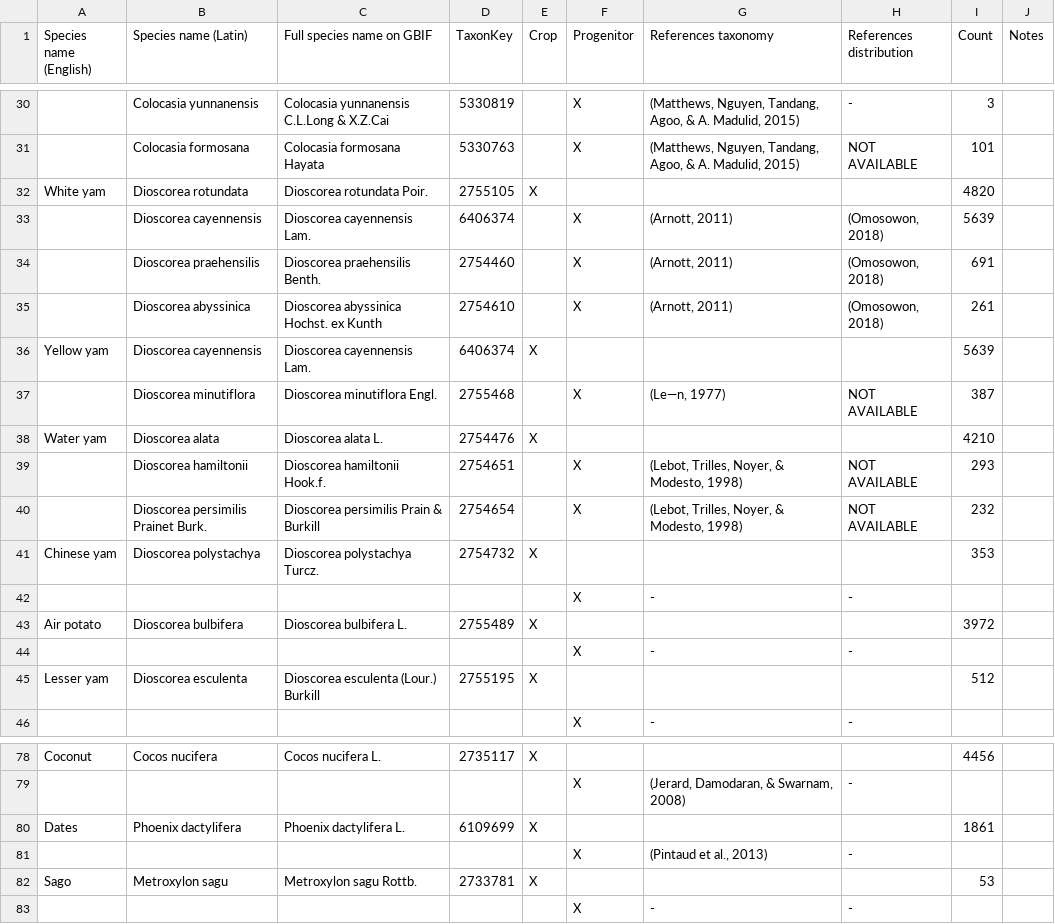
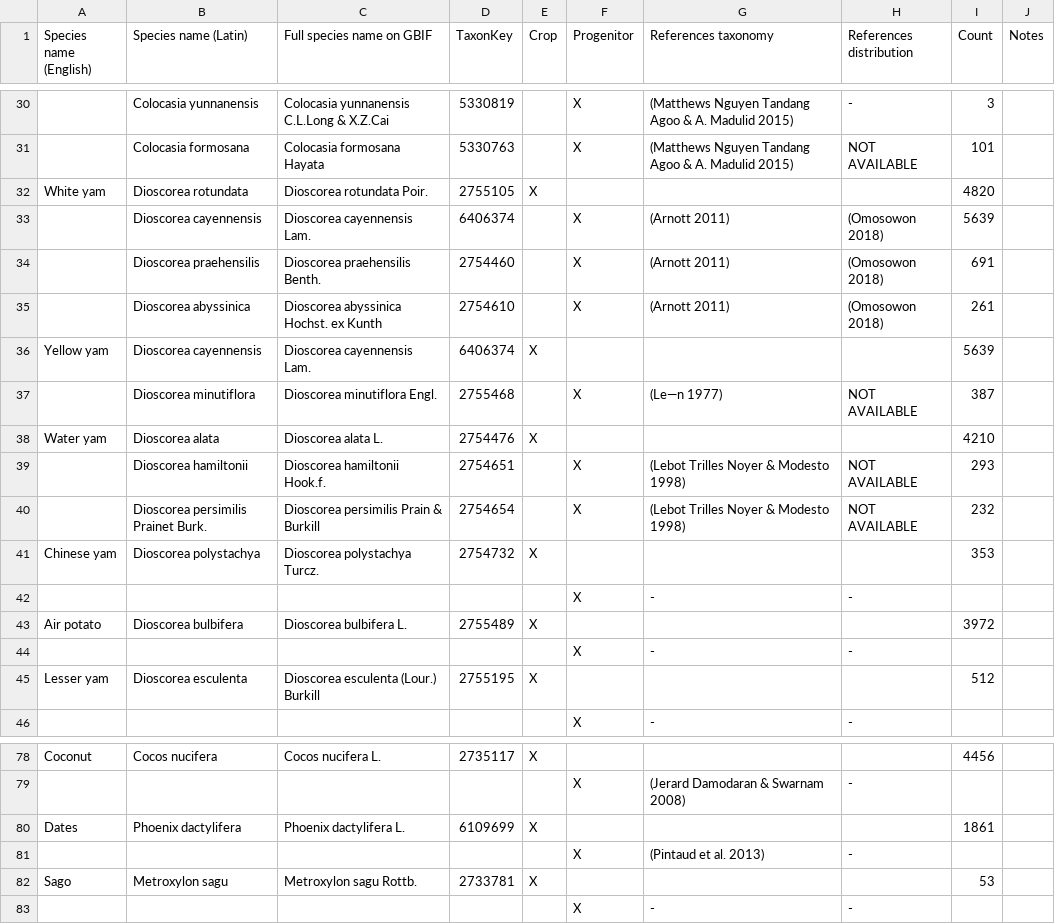
Before and after one commit to naturalis/sdmdl, a CSV file: data/Crops/Crops.csv, drawn as a sheet; only a part is shown, gaps mark what is left out; the diff covers the shown part only; the diff names each change by its address in the sheet, - before the commit and + after, or states it on an @@ line.

```diff
--- a/data/Crops/Crops.csv
+++ b/data/Crops/Crops.csv
-G30:G31 (References taxonomy): (Matthews, Nguyen, Tandang, Agoo, & A. Madulid, 2015)
+G30:G31 (References taxonomy): (Matthews Nguyen Tandang Agoo & A. Madulid 2015)
-G33:G35 (References taxonomy): (Arnott, 2011)
+G33:G35 (References taxonomy): (Arnott 2011)
-H33:H35 (References distribution): (Omosowon, 2018)
+H33:H35 (References distribution): (Omosowon 2018)
-G37 (References taxonomy): (Le—n, 1977)
+G37 (References taxonomy): (Le—n 1977)
-G39:G40 (References taxonomy): (Lebot, Trilles, Noyer, & Modesto, 1998)
+G39:G40 (References taxonomy): (Lebot Trilles Noyer & Modesto 1998)
-G79 (References taxonomy): (Jerard, Damodaran, & Swarnam, 2008)
+G79 (References taxonomy): (Jerard Damodaran & Swarnam 2008)
-G81 (References taxonomy): (Pintaud et al., 2013)
+G81 (References taxonomy): (Pintaud et al. 2013)
```
Also changed, not shown: 54 edited cells elsewhere in this file.
